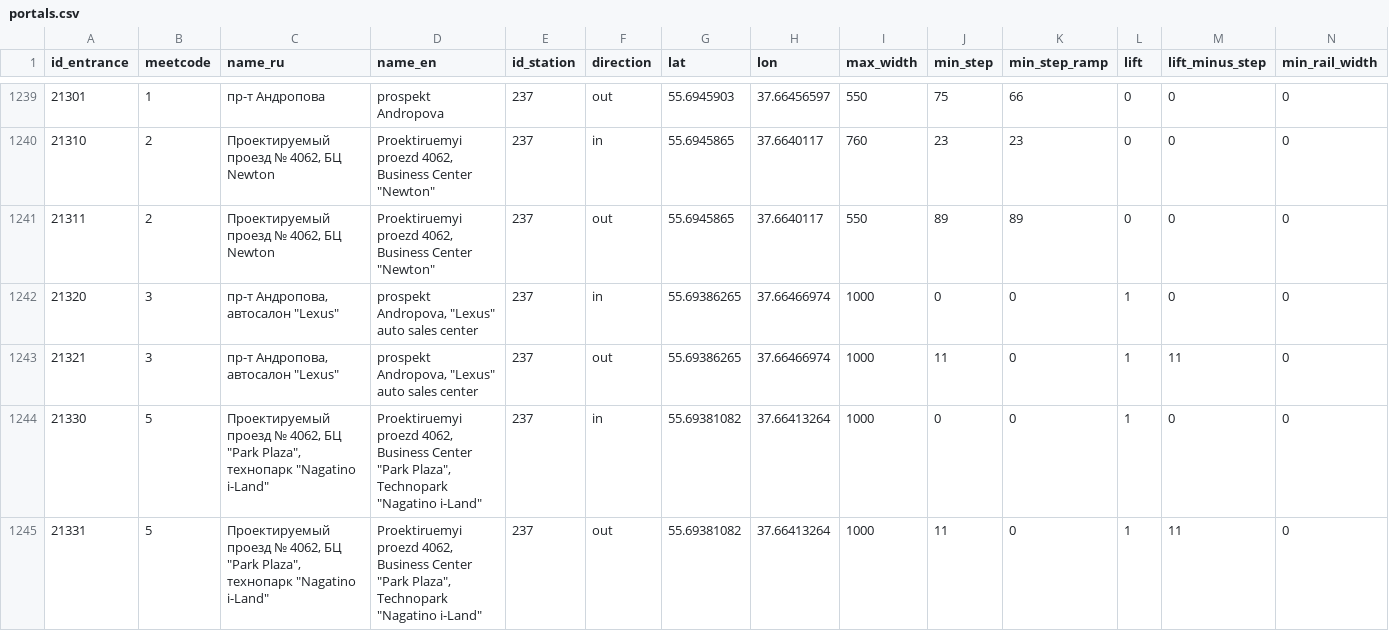
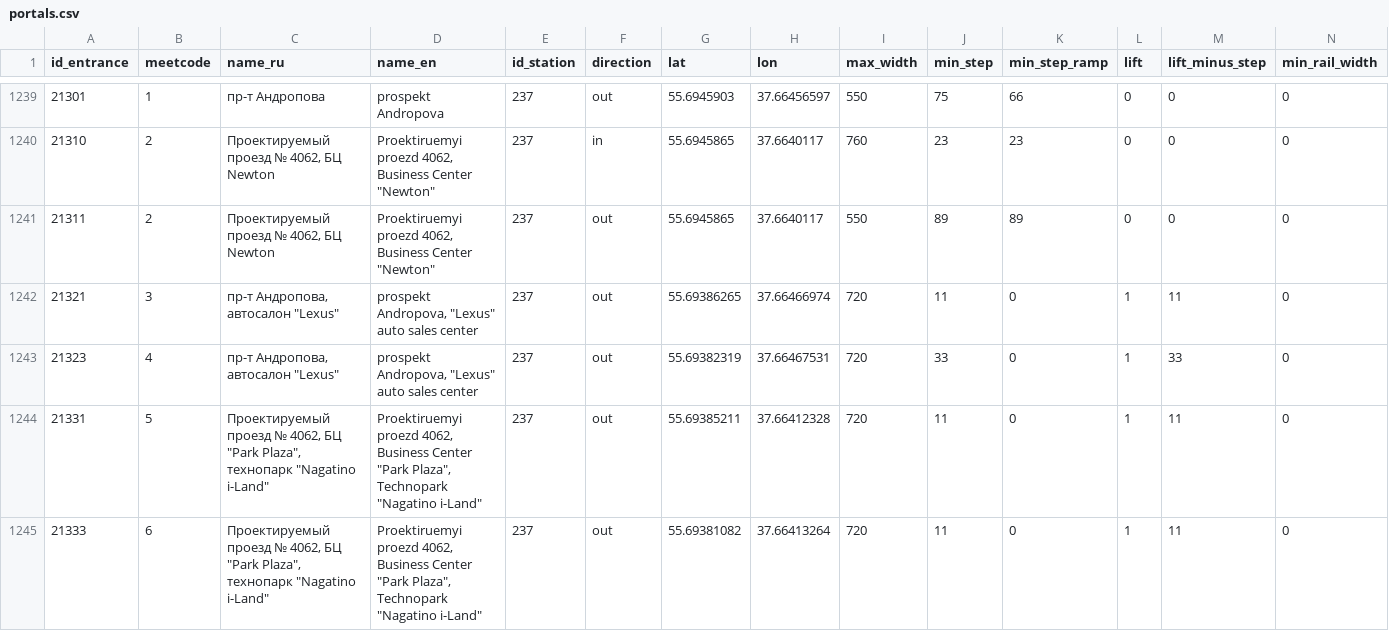
Before and after one commit to nextgis/metro4all, a CSV file: data/msk/portals.csv, drawn as a sheet; only a part is shown, gaps mark what is left out; removed rows and columns are numbered as before the commit, all else as after; rows hold the shown columns only; the diff names each change by its address in the sheet, - before the commit and + after, or states it on an @@ line.

Commit message:
msk: Technopark fixes

```diff
--- a/data/msk/portals.csv
+++ b/data/msk/portals.csv
-row 1242: 21320 | 3 | пр-т Андропова, автосалон "Lexus" | prospekt Andropova, "Lexus" auto sales center | 237 | in | 55.69386265 | 37.66466974 | 1000 | 0 | 0 | 1 | 0 | 0
-I1242 (max_width): 1000
+I1242 (max_width): 720
-row 1244: 21330 | 5 | Проектируемый проезд № 4062, БЦ "Park Plaza", технопарк "Nagatino i-Land" | Proektiruemyi proezd 4062, Business Center "Park Plaza", Technopark "Nagatino i-Land" | 237 | in | 55.69381082 | 37.66413264 | 1000 | 0 | 0 | 1 | 0 | 0
+row 1243: 21323 | 4 | пр-т Андропова, автосалон "Lexus" | prospekt Andropova, "Lexus" auto sales center | 237 | out | 55.69382319 | 37.66467531 | 720 | 33 | 0 | 1 | 33 | 0
-G1244 (lat): 55.69381082
+G1244 (lat): 55.69385211
-H1244 (lon): 37.66413264
+H1244 (lon): 37.66412328
-I1244 (max_width): 1000
+I1244 (max_width): 720
+row 1245: 21333 | 6 | Проектируемый проезд № 4062, БЦ "Park Plaza", технопарк "Nagatino i-Land" | Proektiruemyi proezd 4062, Business Center "Park Plaza", Technopark "Nagatino i-Land" | 237 | out | 55.69381082 | 37.66413264 | 720 | 11 | 0 | 1 | 11 | 0
```
Also changed, not shown: data/msk/graph.csv, 3 other files.
